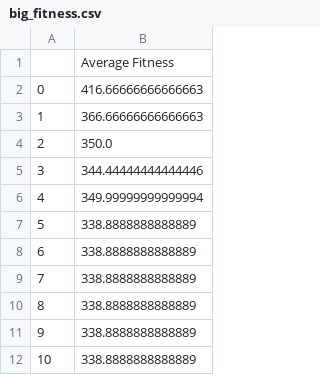
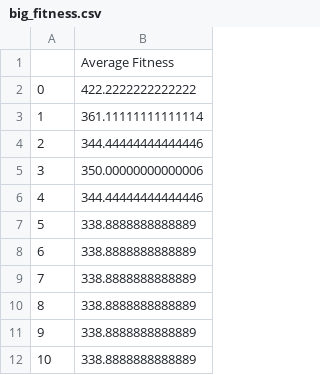
Before and after one commit to lawrencetheabhorrence/SF-Scheduler-algo, a CSV file: data/model/big_fitness.csv, drawn as a sheet.

Commit message:
rehaul for heroku

```diff
--- a/data/model/big_fitness.csv
+++ b/data/model/big_fitness.csv
@@ -1,7 +1,7 @@
 ,Average Fitness
-0,416.66666666666663
-1,366.66666666666663
-2,350.0
-3,344.44444444444446
-4,349.99999999999994
+0,422.2222222222222
+1,361.11111111111114
+2,344.44444444444446
+3,350.00000000000006
+4,344.44444444444446
 5,338.8888888888889
```
